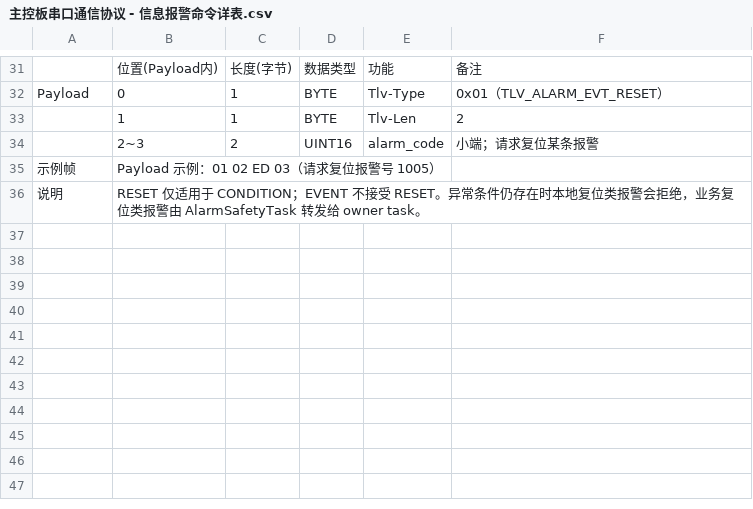
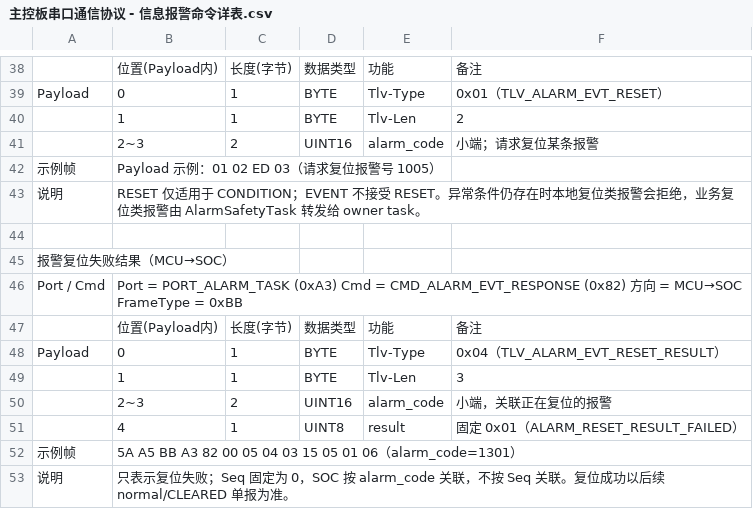
Before and after one commit to HuiMa-UPC/upc, a CSV file: doc/主控板串口通信协议 - 信息报警命令详表.csv, drawn as a sheet; only a part is shown, gaps mark what is left out; the diff covers the shown part only.

```diff
--- a/doc/主控板串口通信协议 - 信息报警命令详表.csv
+++ b/doc/主控板串口通信协议 - 信息报警命令详表.csv
@@ -36 +43,11 @@ Payload,0,1,BYTE,Tlv-Type,0x01（TLV_ALARM_EVT_RESET）,,,,,,,,,,,,,,
 说明,RESET 仅适用于 CONDITION；EVENT 不接受 RESET。异常条件仍存在时本地复位类报警会拒绝，业务复位类报警由 AlarmSafetyTask 转发给 owner task。,,,,,,,,,,,,,,,,,,
+,,,,,,,,,,,,,,,,,,,
+报警复位失败结果（MCU→SOC）,,,,,,,,,,,,,,,,,,,
+Port / Cmd,Port = PORT_ALARM_TASK (0xA3) Cmd = CMD_ALARM_EVT_RESPONSE (0x82) 方向 = MCU→SOC FrameType = 0xBB,,,,,,,,,,,,,,,,,,
+,位置(Payload内),长度(字节),数据类型,功能,备注,,,,,,,,,,,,,,
+Payload,0,1,BYTE,Tlv-Type,0x04（TLV_ALARM_EVT_RESET_RESULT）,,,,,,,,,,,,,,
+,1,1,BYTE,Tlv-Len,3,,,,,,,,,,,,,,
+,2~3,2,UINT16,alarm_code,小端，关联正在复位的报警,,,,,,,,,,,,,,
+,4,1,UINT8,result,固定 0x01（ALARM_RESET_RESULT_FAILED）,,,,,,,,,,,,,,
+示例帧,5A A5 BB A3 82 00 05 04 03 15 05 01 06（alarm_code=1301）,,,,,,,,,,,,,,,,,,
+说明,只表示复位失败；Seq 固定为 0，SOC 按 alarm_code 关联，不按 Seq 关联。复位成功以后续 normal/CLEARED 单报为准。,,,,,,,,,,,,,,,,,,
```
Also changed, not shown: 11 added rows, 4 removed rows and 9 edited cells elsewhere in this file, doc/主控板串口通信协议 - 报警&事件表.csv, doc/主控板串口通信协议 - 报警Details.csv, 18 other files.
